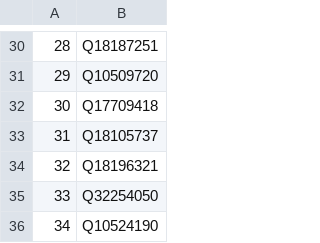
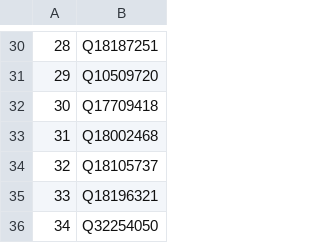
Before and after one commit to salgo60/Svenskabadplatser, a CSV file: Jupyter/WD - OSM Vatten saknas.csv, drawn as a sheet; only a part is shown, gaps mark what is left out; the shorter side is filled out with more unchanged rows; addresses are those after the commit; the diff names each change by its address in the sheet, - before the commit and + after, or states it on an @@ line.

```diff
--- a/Jupyter/WD - OSM Vatten saknas.csv
+++ b/Jupyter/WD - OSM Vatten saknas.csv
+row 33: 31 | Q18002468
@@ column A renumbered from row 34 down @@
```
Also changed, not shown: Jupyter/WD - OSM Badplatser saknas.csv, 2 other files.
